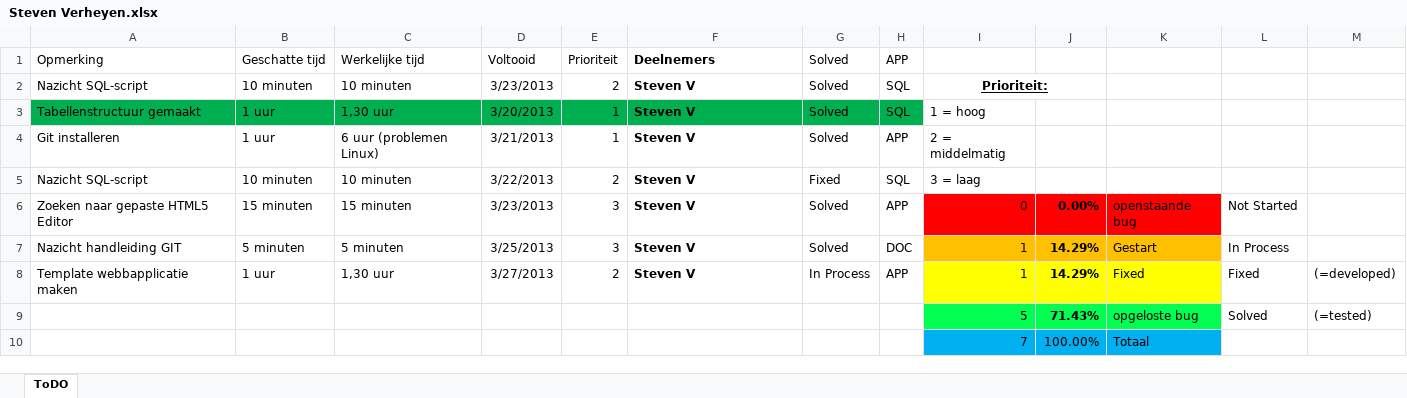
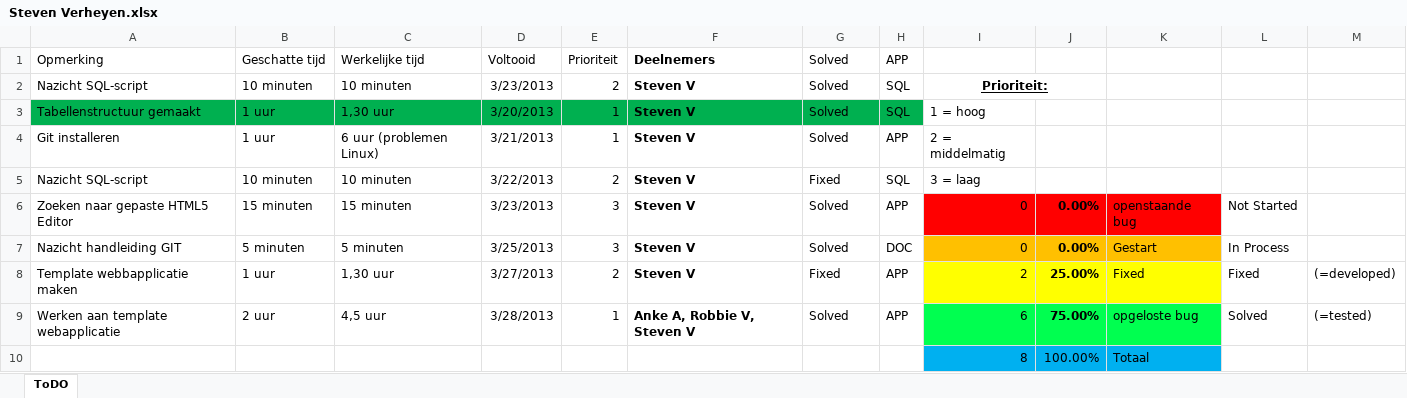
Before and after one commit to jeroenv2/Project_Groep2, an Excel workbook: To Do/Steven Verheyen.xlsx, sheet ToDO, drawn as a sheet; values as stored, in another font and other column widths than the file's, no borders; charts and pictures and conditional formats and table styles not drawn; removed rows and columns are numbered as before the commit, all else as after; the diff names each change by its address in the sheet, - before the commit and + after, or states it on an @@ line.

Commit message:
Toevoeging lijst To Do

```diff
--- a/To Do/Steven Verheyen.xlsx (sheet ToDO)
+++ b/To Do/Steven Verheyen.xlsx (sheet ToDO)
-I7: 1
+I7: 0
-J7: 14.29%
+J7: 0.00%
-G8: In Process
+G8: Fixed
-I8: 1
+I8: 2
-J8: 14.29%
+J8: 25.00%
-row 9:  |  |  |  |  |  |  |  | 5 | 71.43% | opgeloste bug | Solved | (=tested)
+row 9: Werken aan template webapplicatie | 2 uur | 4,5 uur | 3/28/2013 | 1 | Anke A, Robbie V, Steven V | Solved | APP | 6 | 75.00% | opgeloste bug | Solved | (=tested)
-I10: 7
+I10: 8
```
Also changed, not shown: charts or pictures.
